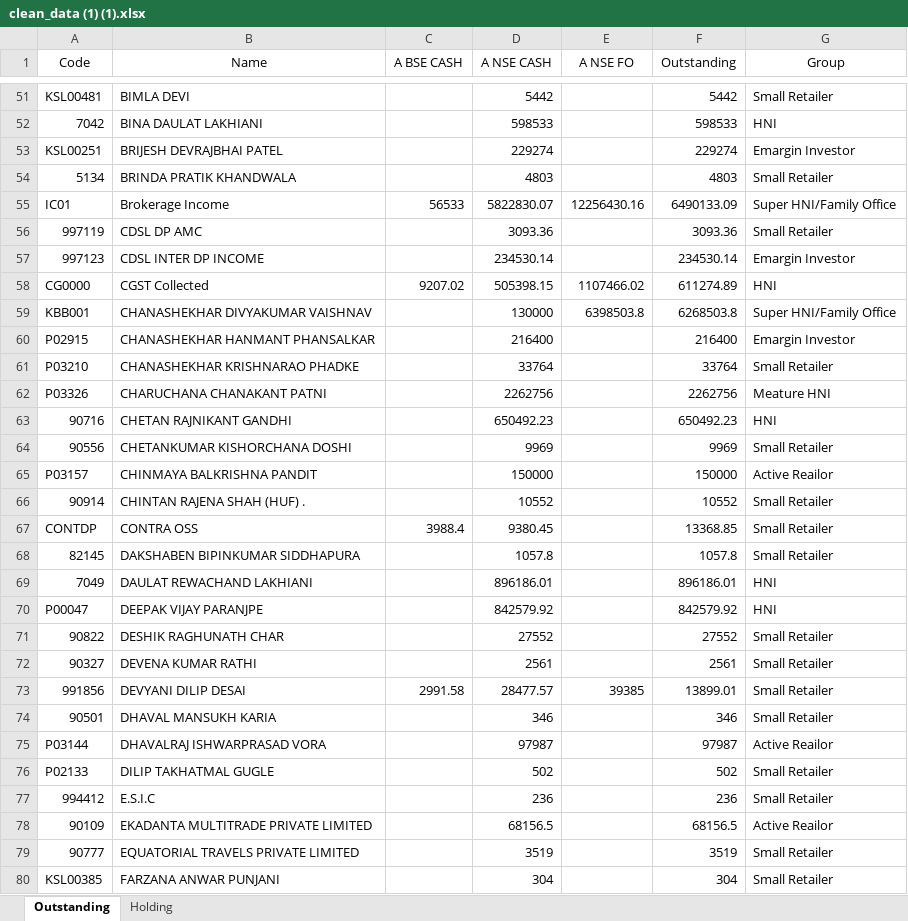
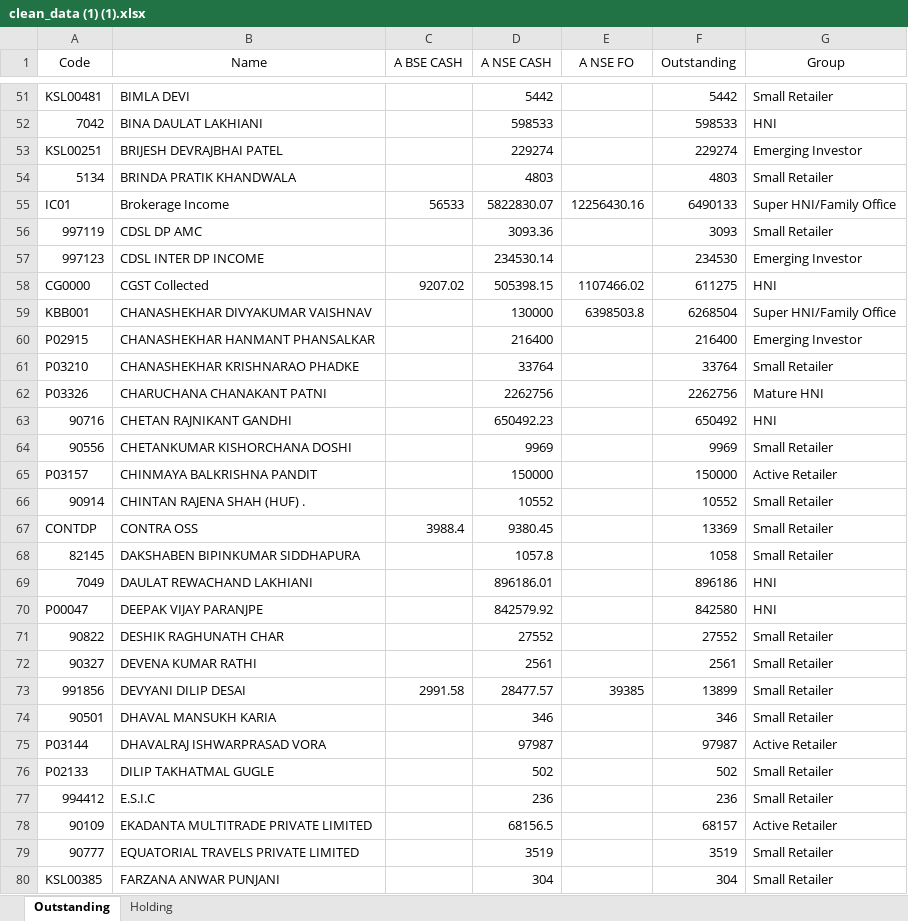
Before and after one commit to SaurHub007/ksl, an Excel workbook: clean_data (1) (1).xlsx, sheet Outstanding, drawn as a sheet; only a part is shown, gaps mark what is left out; values as stored, in another font and other column widths than the file's, no borders; table styles not drawn; the diff covers the shown part only; the diff names each change by its address in the sheet, - before the commit and + after, or states it on an @@ line.

```diff
--- a/clean_data (1) (1).xlsx (sheet Outstanding)
+++ b/clean_data (1) (1).xlsx (sheet Outstanding)
-G53 (Group): Emargin Investor
+G53 (Group): Emerging Investor
-F55 (Outstanding): 6490133.09
+F55 (Outstanding): 6490133
-F56 (Outstanding): 3093.36
+F56 (Outstanding): 3093
-F57 (Outstanding): 234530.14
+F57 (Outstanding): 234530
-G57 (Group): Emargin Investor
+G57 (Group): Emerging Investor
-F58 (Outstanding): 611274.89
+F58 (Outstanding): 611275
-F59 (Outstanding): 6268503.8
+F59 (Outstanding): 6268504
-G60 (Group): Emargin Investor
+G60 (Group): Emerging Investor
-G62 (Group): Meature HNI
+G62 (Group): Mature HNI
-F63 (Outstanding): 650492.23
+F63 (Outstanding): 650492
-G65 (Group): Active Reailor
+G65 (Group): Active Retailer
-F67 (Outstanding): 13368.85
+F67 (Outstanding): 13369
-F68 (Outstanding): 1057.8
+F68 (Outstanding): 1058
-F69 (Outstanding): 896186.01
+F69 (Outstanding): 896186
-F70 (Outstanding): 842579.92
+F70 (Outstanding): 842580
-F73 (Outstanding): 13899.01
+F73 (Outstanding): 13899
-G75 (Group): Active Reailor
+G75 (Group): Active Retailer
-F78 (Outstanding): 68156.5
+F78 (Outstanding): 68157
-G78 (Group): Active Reailor
+G78 (Group): Active Retailer
```
Also changed, not shown: 141 edited cells elsewhere in this sheet, sheet Holding, formulas that keep their value.
